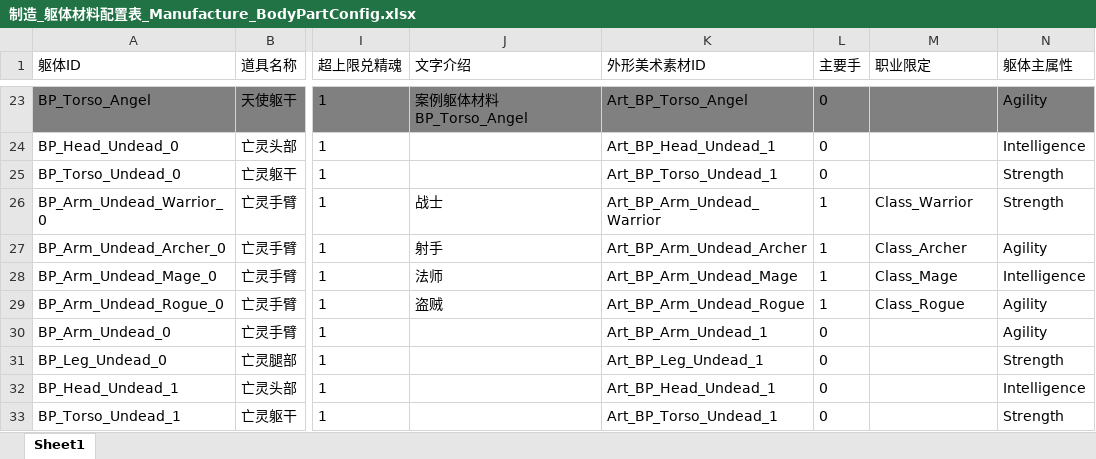
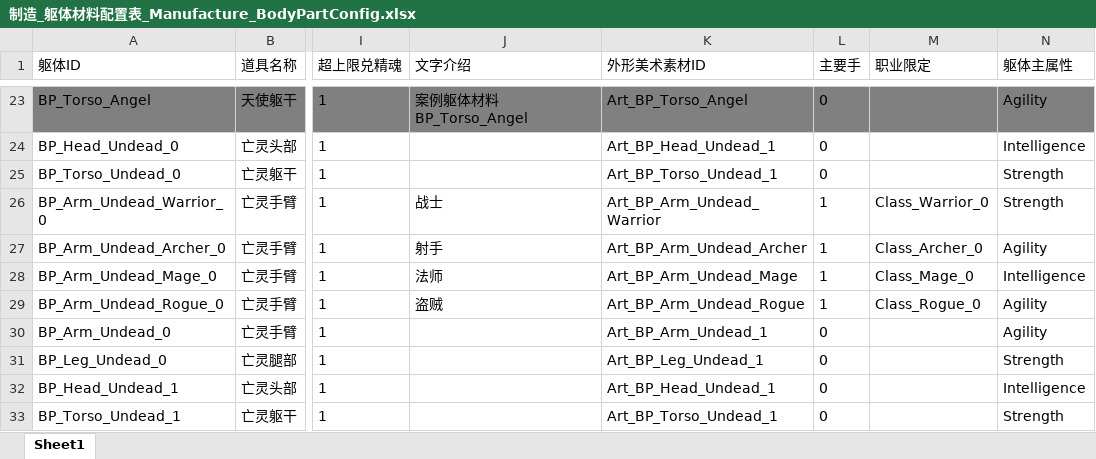
Before and after one commit to NeoYi2023/Gravedigger2026, an Excel workbook: Gravedigger2026/Assets/ConfigTables/Mode2/Excel/制造_躯体材料配置表_Manufacture_BodyPartConfig.xlsx, sheet Sheet1, drawn as a sheet; only a part is shown, gaps mark what is left out; values as stored, in another font and other column widths than the file's, no borders; the diff names each change by its address in the sheet, - before the commit and + after, or states it on an @@ line.

```diff
--- a/Gravedigger2026/Assets/ConfigTables/Mode2/Excel/制造_躯体材料配置表_Manufacture_BodyPartConfig.xlsx (sheet Sheet1)
+++ b/Gravedigger2026/Assets/ConfigTables/Mode2/Excel/制造_躯体材料配置表_Manufacture_BodyPartConfig.xlsx (sheet Sheet1)
-M26 (职业限定): Class_Warrior
+M26 (职业限定): Class_Warrior_0
-M27 (职业限定): Class_Archer
+M27 (职业限定): Class_Archer_0
-M28 (职业限定): Class_Mage
+M28 (职业限定): Class_Mage_0
-M29 (职业限定): Class_Rogue
+M29 (职业限定): Class_Rogue_0
```
Also changed, not shown: Gravedigger2026/Assets/ConfigTables/Mode2/Excel/制造_职业配置表_Manufacture_ClassConfig.xlsx, Gravedigger2026/Assets/ConfigTables/Mode2/Excel/制造_魔法书配置表_Manufacture_MagicBookConfig.xlsx, 27 other files.
